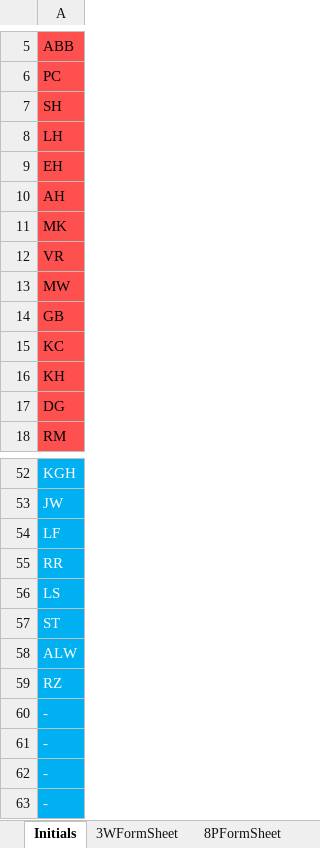
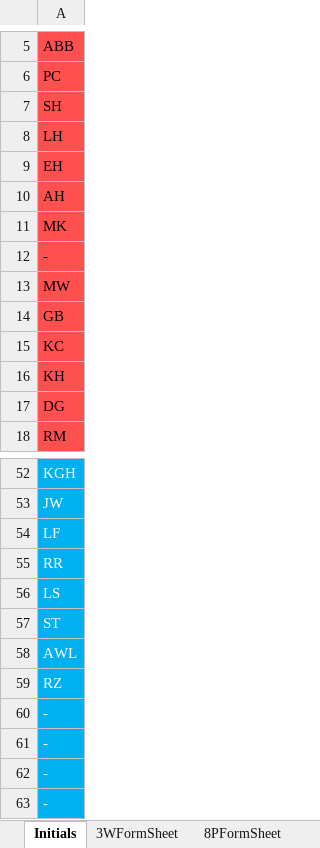
Before and after one commit to andersonjackson-ttc/Roper, an Excel workbook: spreadsheets/Communicator.xlsx, sheet Initials, drawn as a sheet; only a part is shown, gaps mark what is left out; values as stored, in another font and other column widths than the file's, no borders; removed rows and columns are numbered as before the commit, all else as after; the diff names each change by its address in the sheet, - before the commit and + after, or states it on an @@ line.

```diff
--- a/spreadsheets/Communicator.xlsx (sheet Initials)
+++ b/spreadsheets/Communicator.xlsx (sheet Initials)
-row 12: VR
+row 12: -
-A58: ALW
+A58: AWL
```
Also changed, not shown: sheet 8PFormSheet, sheet 3WFormSheet, sheet 3PFormSheet, charts or pictures.
